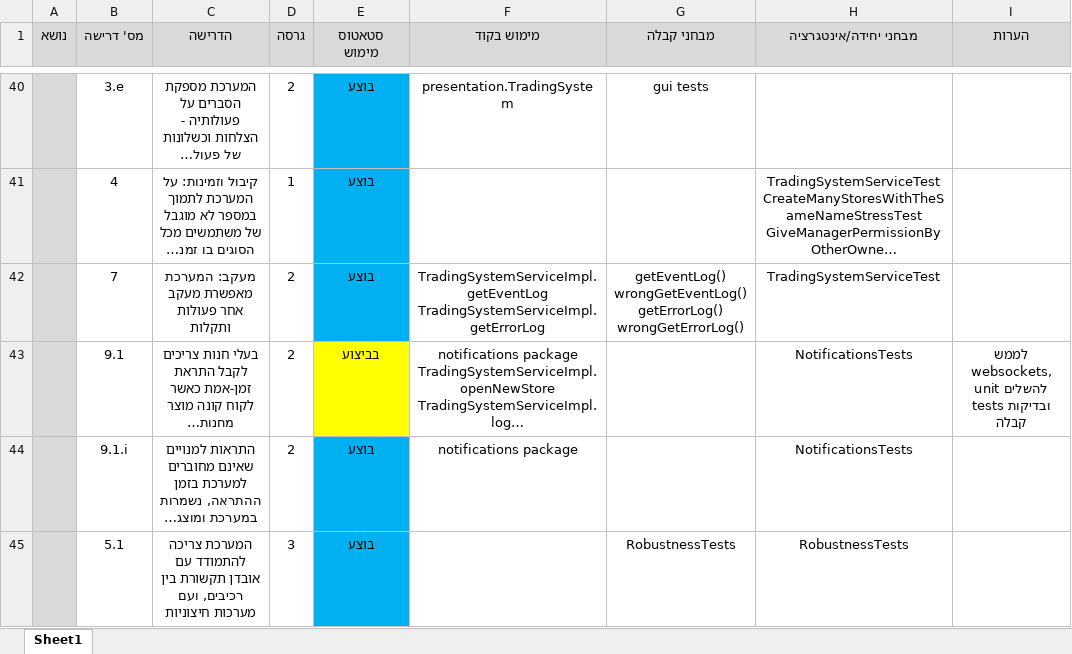
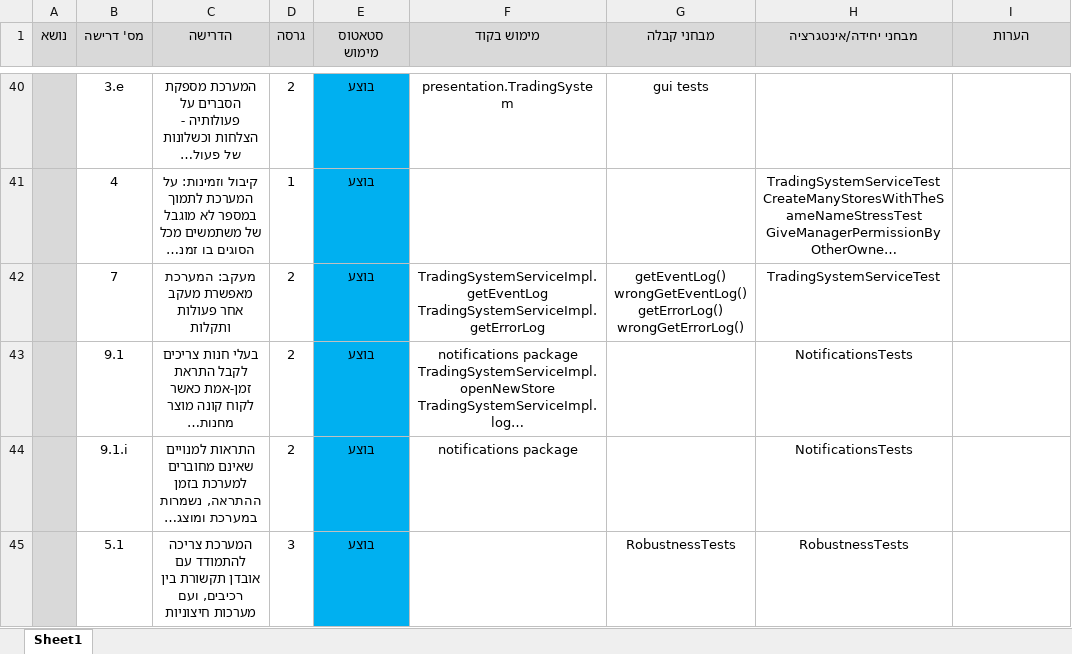
Before and after one commit to omrigo13/TradingSystem, an Excel workbook: Docs/requirements traceability.xlsx, sheet Sheet1, drawn as a sheet; only a part is shown, gaps mark what is left out; long unchanged cells end in …; values as stored, in another font and other column widths than the file's, no borders; the diff names each change by its address in the sheet, - before the commit and + after, or states it on an @@ line.

Commit message:
Add files via upload

```diff
--- a/Docs/requirements traceability.xlsx (sheet Sheet1)
+++ b/Docs/requirements traceability.xlsx (sheet Sheet1)
-E43 (סטאטוס מימוש): בביצוע
+E43 (סטאטוס מימוש): בוצע
-E43 fill: #FFFF00
+E43 fill: #00B0F0
-I43 (הערות): לממש websockets, להשלים unit tests ובדיקות קבלה
+I43 (הערות): (empty)
```
